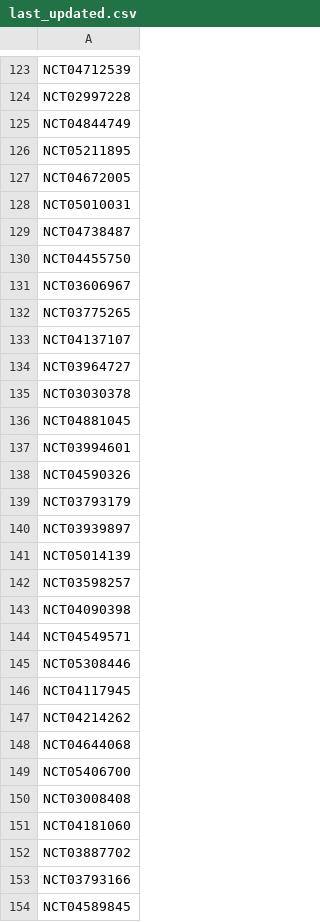
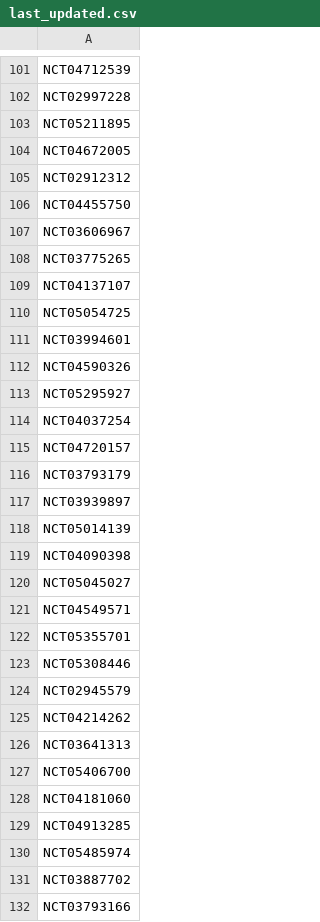
Before and after one commit to bbennett80/ClinicalTrials, a CSV file: update/last_updated.csv, drawn as a sheet; only a part is shown, gaps mark what is left out; the shorter side is filled out with more unchanged rows; the diff covers the shown part only.

```diff
--- a/update/last_updated.csv
+++ b/update/last_updated.csv
@@ -124,7 +102,5 @@ NCT04712539,
 NCT02997228,
-NCT04844749,
 NCT05211895,
 NCT04672005,
-NCT05010031,
-NCT04738487,
+NCT02912312,
 NCT04455750,
@@ -133,7 +109,8 @@ NCT03775265,
 NCT04137107,
-NCT03964727,
-NCT03030378,
-NCT04881045,
+NCT05054725,
 NCT03994601,
 NCT04590326,
+NCT05295927,
+NCT04037254,
+NCT04720157,
 NCT03793179,
@@ -141,12 +118,14 @@ NCT03939897,
 NCT05014139,
-NCT03598257,
 NCT04090398,
+NCT05045027,
 NCT04549571,
+NCT05355701,
 NCT05308446,
-NCT04117945,
+NCT02945579,
 NCT04214262,
-NCT04644068,
+NCT03641313,
 NCT05406700,
-NCT03008408,
 NCT04181060,
+NCT04913285,
+NCT05485974,
 NCT03887702,
```
Also changed, not shown: 46 added rows, 76 removed rows, 1 moved row and 48 edited cells elsewhere in this file, 1 other file.
